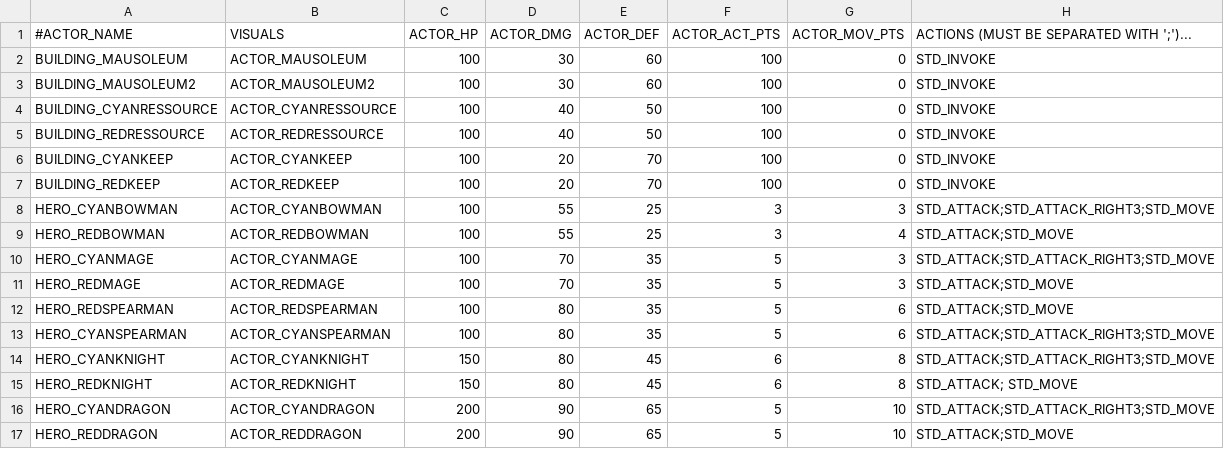
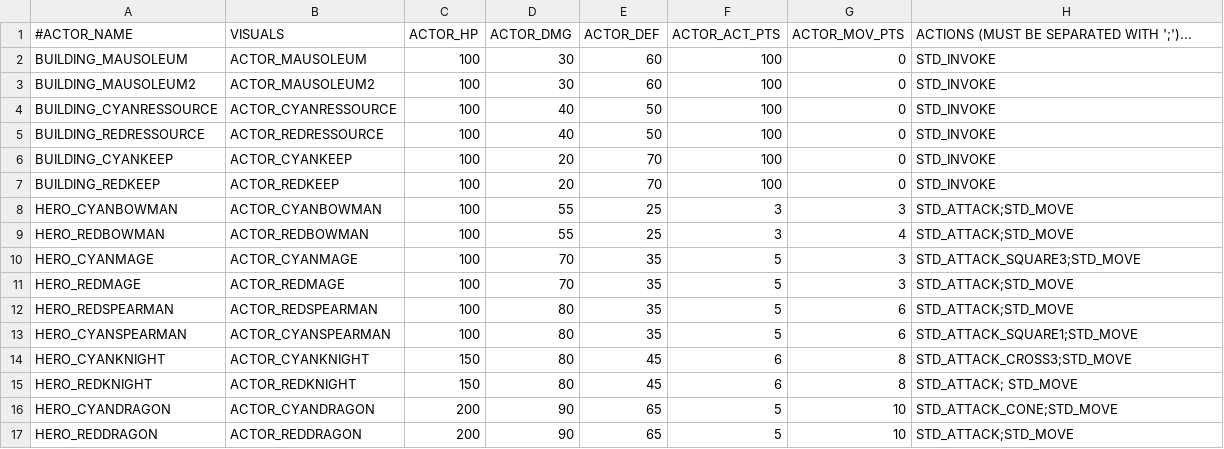
Before and after one commit to davidkha44/projet-jeu, a CSV file: src/client/tables/Actors.csv, drawn as a sheet.

```diff
--- a/src/client/tables/Actors.csv
+++ b/src/client/tables/Actors.csv
@@ -7,11 +7,11 @@ BUILDING_CYANKEEP,ACTOR_CYANKEEP,100,20,70,100,0,STD_INVOKE
 BUILDING_REDKEEP,ACTOR_REDKEEP,100,20,70,100,0,STD_INVOKE
-HERO_CYANBOWMAN,ACTOR_CYANBOWMAN,100,55,25,3,3,STD_ATTACK;STD_ATTACK_RIGHT3;STD_MOVE
+HERO_CYANBOWMAN,ACTOR_CYANBOWMAN,100,55,25,3,3,STD_ATTACK;STD_MOVE
 HERO_REDBOWMAN,ACTOR_REDBOWMAN,100,55,25,3,4,STD_ATTACK;STD_MOVE
-HERO_CYANMAGE,ACTOR_CYANMAGE,100,70,35,5,3,STD_ATTACK;STD_ATTACK_RIGHT3;STD_MOVE
+HERO_CYANMAGE,ACTOR_CYANMAGE,100,70,35,5,3,STD_ATTACK_SQUARE3;STD_MOVE
 HERO_REDMAGE,ACTOR_REDMAGE,100,70,35,5,3,STD_ATTACK;STD_MOVE
 HERO_REDSPEARMAN,ACTOR_REDSPEARMAN,100,80,35,5,6,STD_ATTACK;STD_MOVE
-HERO_CYANSPEARMAN,ACTOR_CYANSPEARMAN,100,80,35,5,6,STD_ATTACK;STD_ATTACK_RIGHT3;STD_MOVE
-HERO_CYANKNIGHT,ACTOR_CYANKNIGHT,150,80,45,6,8,STD_ATTACK;STD_ATTACK_RIGHT3;STD_MOVE
+HERO_CYANSPEARMAN,ACTOR_CYANSPEARMAN,100,80,35,5,6,STD_ATTACK_SQUARE1;STD_MOVE
+HERO_CYANKNIGHT,ACTOR_CYANKNIGHT,150,80,45,6,8,STD_ATTACK_CROSS3;STD_MOVE
 HERO_REDKNIGHT,ACTOR_REDKNIGHT,150,80,45,6,8,STD_ATTACK; STD_MOVE
-HERO_CYANDRAGON,ACTOR_CYANDRAGON,200,90,65,5,10,STD_ATTACK;STD_ATTACK_RIGHT3;STD_MOVE
+HERO_CYANDRAGON,ACTOR_CYANDRAGON,200,90,65,5,10,STD_ATTACK_CONE;STD_MOVE
 HERO_REDDRAGON,ACTOR_REDDRAGON,200,90,65,5,10,STD_ATTACK;STD_MOVE
```
Also changed, not shown: src/client/tables/Actions.csv, src/client/tables/NetMessage.csv, 15 other files.
